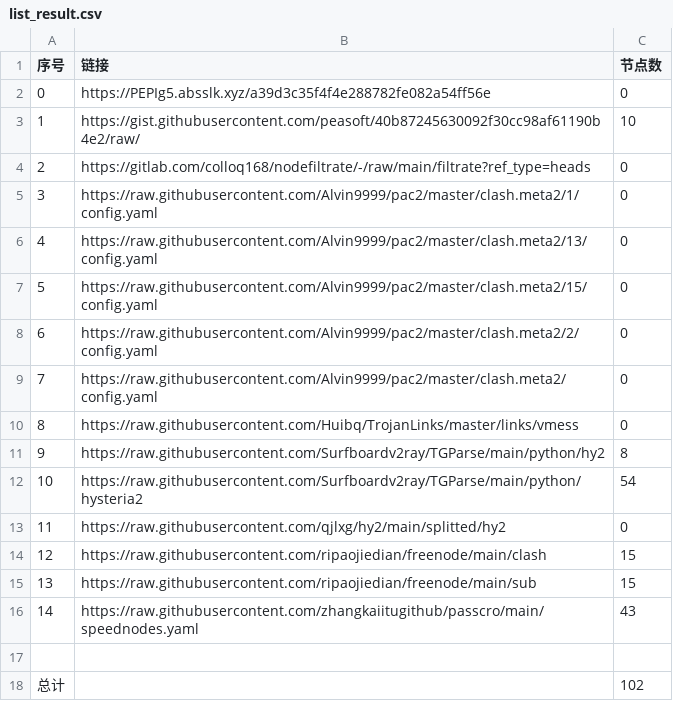
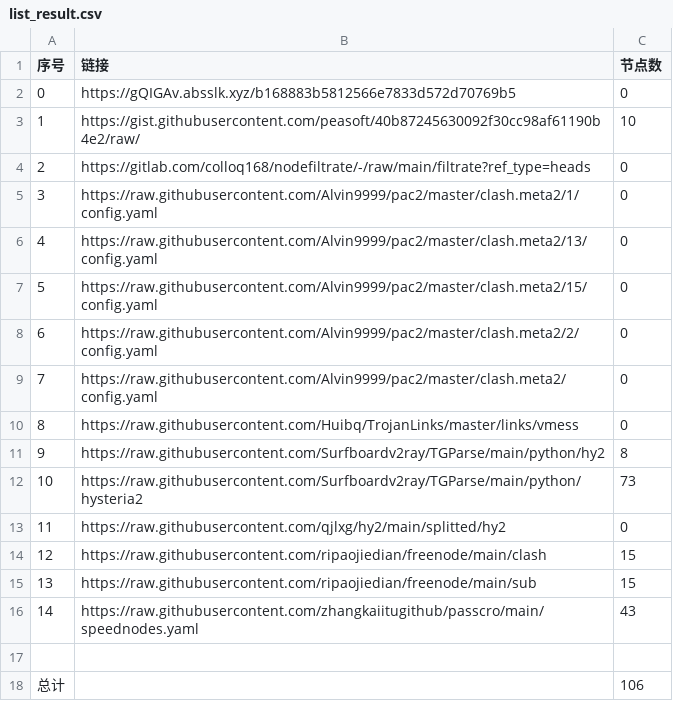
Before and after one commit to AlabasterStone/NoMoreWalls, a CSV file: list_result.csv, drawn as a sheet.

```diff
--- a/list_result.csv
+++ b/list_result.csv
@@ -1,3 +1,3 @@
 序号,链接,节点数
-0,https://PEPIg5.absslk.xyz/a39d3c35f4f4e288782fe082a54ff56e,0
+0,https://gQIGAv.absslk.xyz/b168883b5812566e7833d572d70769b5,0
 1,https://gist.githubusercontent.com/peasoft/40b87245630092f30cc98af61190b4e2/raw/,10
@@ -11,3 +11,3 @@
 9,https://raw.githubusercontent.com/Surfboardv2ray/TGParse/main/python/hy2,8
-10,https://raw.githubusercontent.com/Surfboardv2ray/TGParse/main/python/hysteria2,54
+10,https://raw.githubusercontent.com/Surfboardv2ray/TGParse/main/python/hysteria2,73
 11,https://raw.githubusercontent.com/qjlxg/hy2/main/splitted/hy2,0
@@ -17,2 +17,2 @@
 
-总计,,102
+总计,,106
```
Also changed, not shown: 7 other files.
